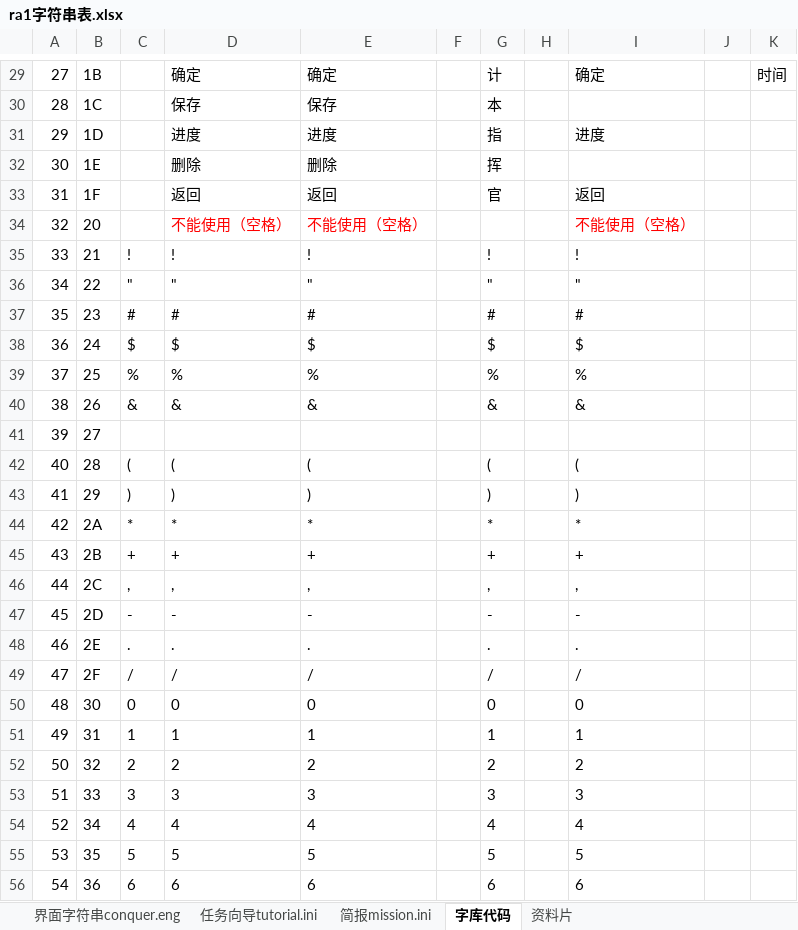
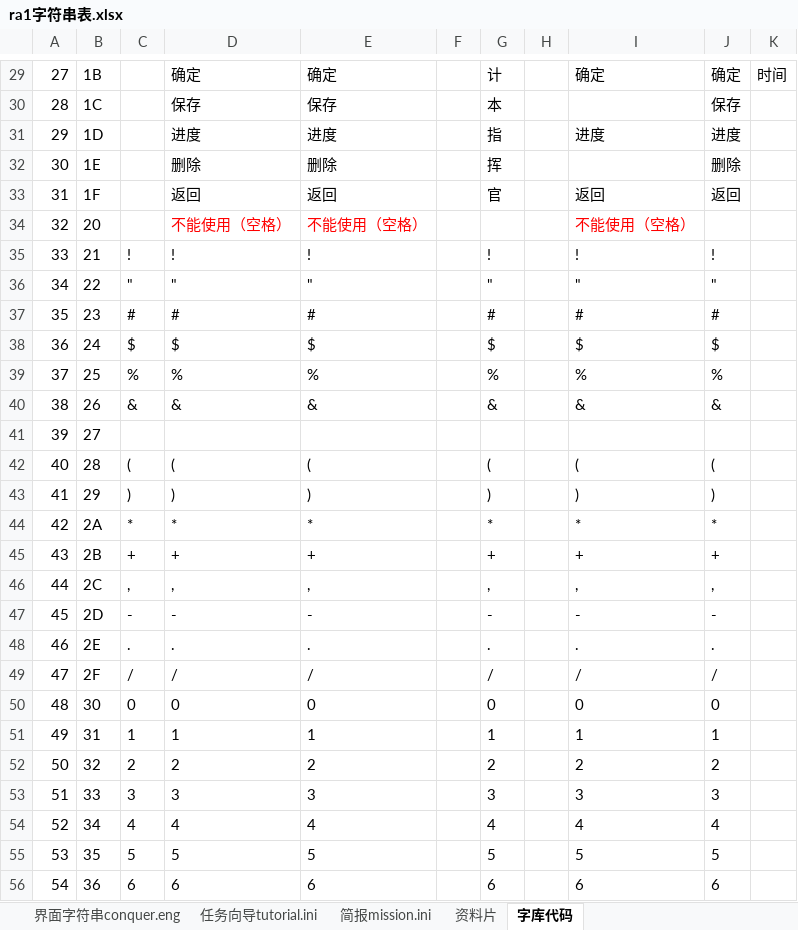
Before and after one commit to yjfyy/cc, an Excel workbook: ra1/ra1字符串表.xlsx, sheet 字库代码, drawn as a sheet; only a part is shown, gaps mark what is left out; values as stored, in another font and other column widths than the file's, no borders; charts and pictures not drawn; the diff covers the shown part only; the diff names each change by its address in the sheet, - before the commit and + after, or states it on an @@ line.

```diff
--- a/ra1/ra1字符串表.xlsx (sheet 字库代码)
+++ b/ra1/ra1字符串表.xlsx (sheet 字库代码)
@@ sheet tab order changed: 界面字符串conquer.eng | 任务向导tutorial.ini | 简报mission.ini | 资料片 | 字库代码 @@
-J29: (empty)
+J29: 确定
-J30: (empty)
+J30: 保存
-J31: (empty)
+J31: 进度
-J32: (empty)
+J32: 删除
-J33: (empty)
+J33: 返回
-J35: (empty)
+J35: !
-J36: (empty)
+J36: "
-J37: (empty)
+J37: #
-J38: (empty)
+J38: $
-J39: (empty)
+J39: %
-J40: (empty)
+J40: &
-J42: (empty)
+J42: (
-J43: (empty)
+J43: )
-J44: (empty)
+J44: *
-J45: (empty)
+J45: +
-J46: (empty)
+J46: ,
-J47: (empty)
+J47: -
-J48: (empty)
+J48: .
-J49: (empty)
+J49: /
-J50: (empty)
+J50: 0
-J51: (empty)
+J51: 1
-J52: (empty)
+J52: 2
-J53: (empty)
+J53: 3
-J54: (empty)
+J54: 4
-J55: (empty)
+J55: 5
-J56: (empty)
+J56: 6
```
Also changed, not shown: 190 edited cells elsewhere in this sheet, sheet 资料片, sheet 任务向导tutorial.ini, charts or pictures, 2 other files.
